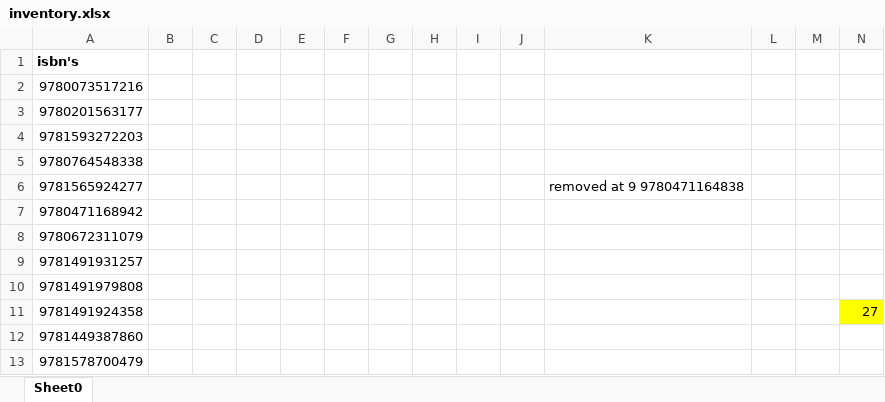
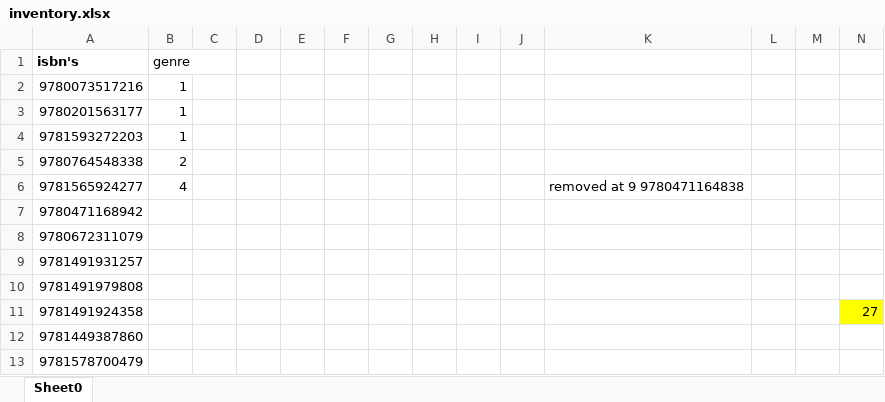
Before and after one commit to jfsharron/isbncat, an Excel workbook: inventory.xlsx, sheet Sheet0, drawn as a sheet; only a part is shown; values as stored, in another font and other column widths than the file's, no borders; the diff names each change by its address in the sheet, - before the commit and + after, or states it on an @@ line.

```diff
--- a/inventory.xlsx (sheet Sheet0)
+++ b/inventory.xlsx (sheet Sheet0)
-B1: (empty)
+B1: genre
-B2:B4 (genre): (empty)
+B2:B4 (genre): 1
-B5 (genre): (empty)
+B5 (genre): 2
-B6 (genre): (empty)
+B6 (genre): 4
```
Also changed, not shown: 2 other files.
